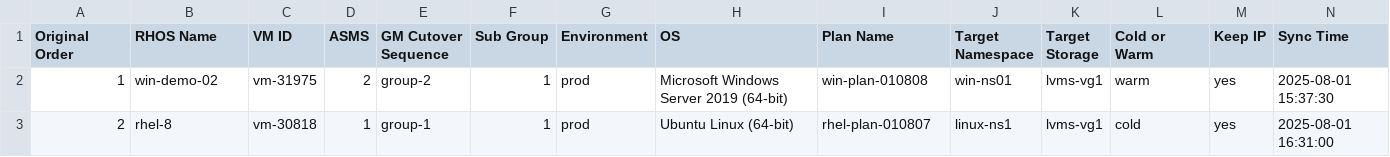
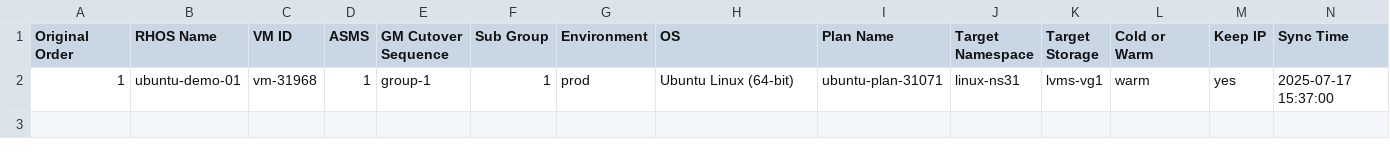
Before and after one commit to jainirajesh/mtvvmwtoopenshift, a CSV file: vm_list_to_migrate.csv, drawn as a sheet.

Commit message:
Update vm_list_to_migrate.csv

```diff
--- a/vm_list_to_migrate.csv
+++ b/vm_list_to_migrate.csv
@@ -1,3 +1,2 @@
 Original Order,RHOS Name,VM ID,ASMS,GM Cutover Sequence,Sub Group,Environment,OS,Plan Name,Target Namespace,Target Storage,Cold or Warm,Keep IP,Sync Time
-1,win-demo-02,vm-31975,2,group-2,1,prod,Microsoft Windows Server 2019 (64-bit),win-plan-010808,win-ns01,lvms-vg1,warm,yes,2025-08-01 15:37:30
-2,rhel-8,vm-30818,1,group-1,1,prod,Ubuntu Linux (64-bit),rhel-plan-010807,linux-ns1,lvms-vg1,cold,yes,2025-08-01 16:31:00
+1,ubuntu-demo-01,vm-31968,1,group-1,1,prod,Ubuntu Linux (64-bit),ubuntu-plan-31071,linux-ns31,lvms-vg1,warm,yes,2025-07-17 15:37:00
```
